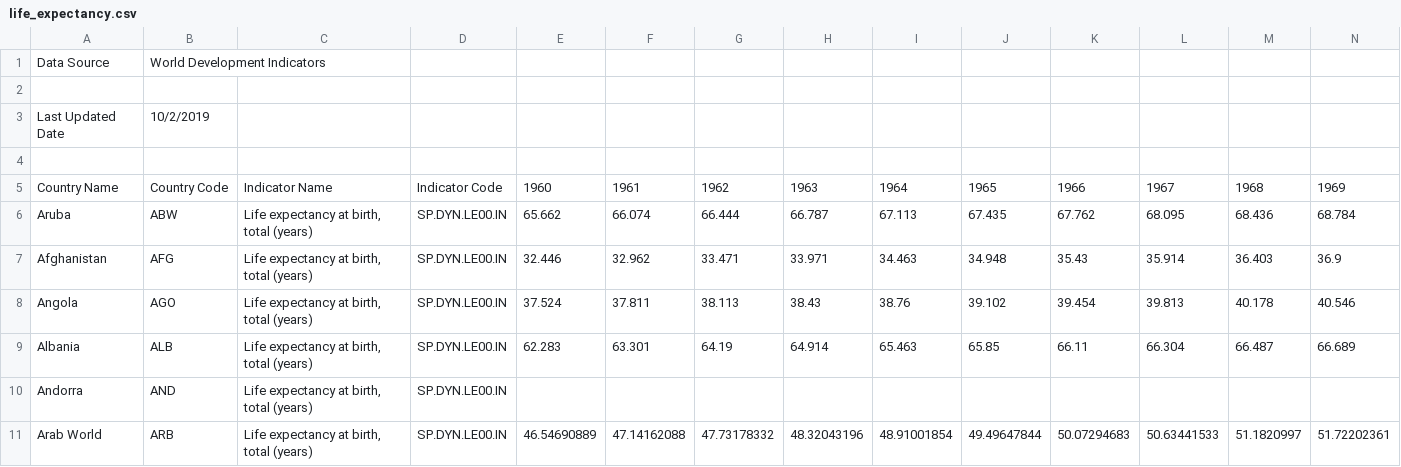
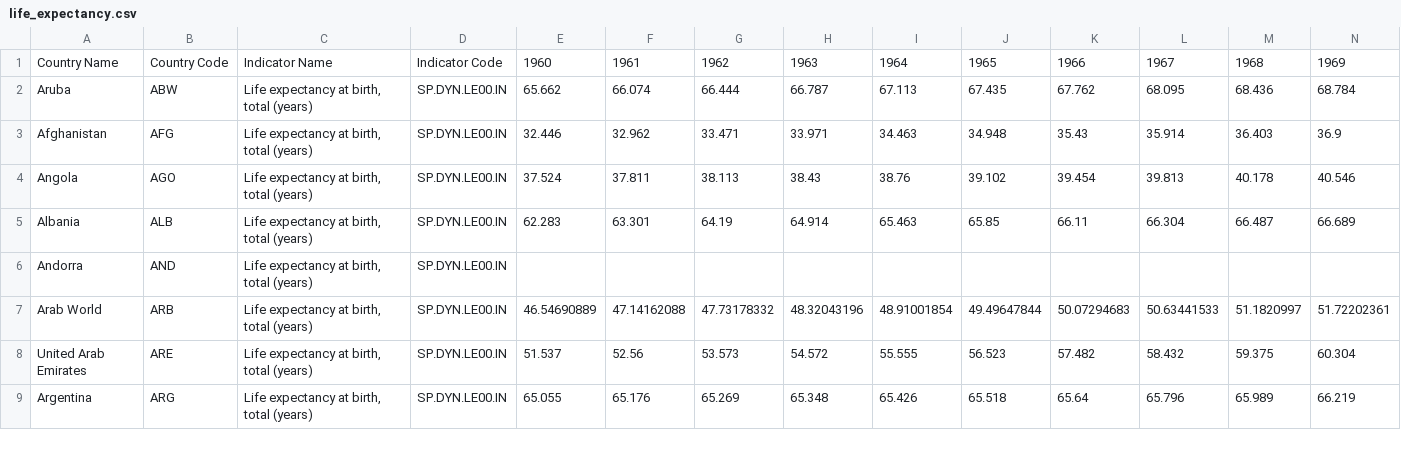
Before and after one commit to ShilpaMuralidhar/Global_Vaccination_Progress, a CSV file: csv/14vaccine_data/life_expectancy.csv, drawn as a sheet; only a part is shown; the shorter side is filled out with more unchanged rows; rows hold the shown columns only; the diff names each change by its address in the sheet, - before the commit and + after, or states it on an @@ line.

```diff
--- a/csv/14vaccine_data/life_expectancy.csv
+++ b/csv/14vaccine_data/life_expectancy.csv
-row 1: Data Source | World Development Indicators
-row 2: (empty)
-row 3: Last Updated Date | 10/2/2019
-row 4: (empty)
```
Also changed, not shown: 5 other files.
